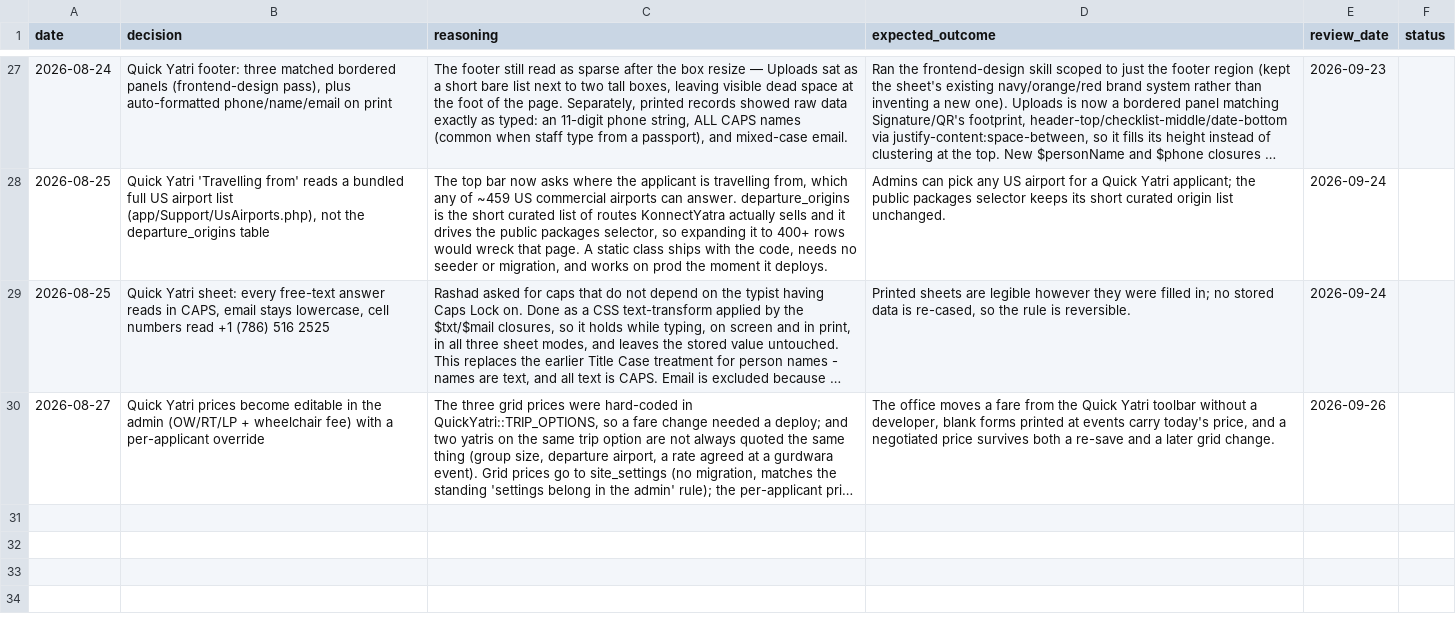
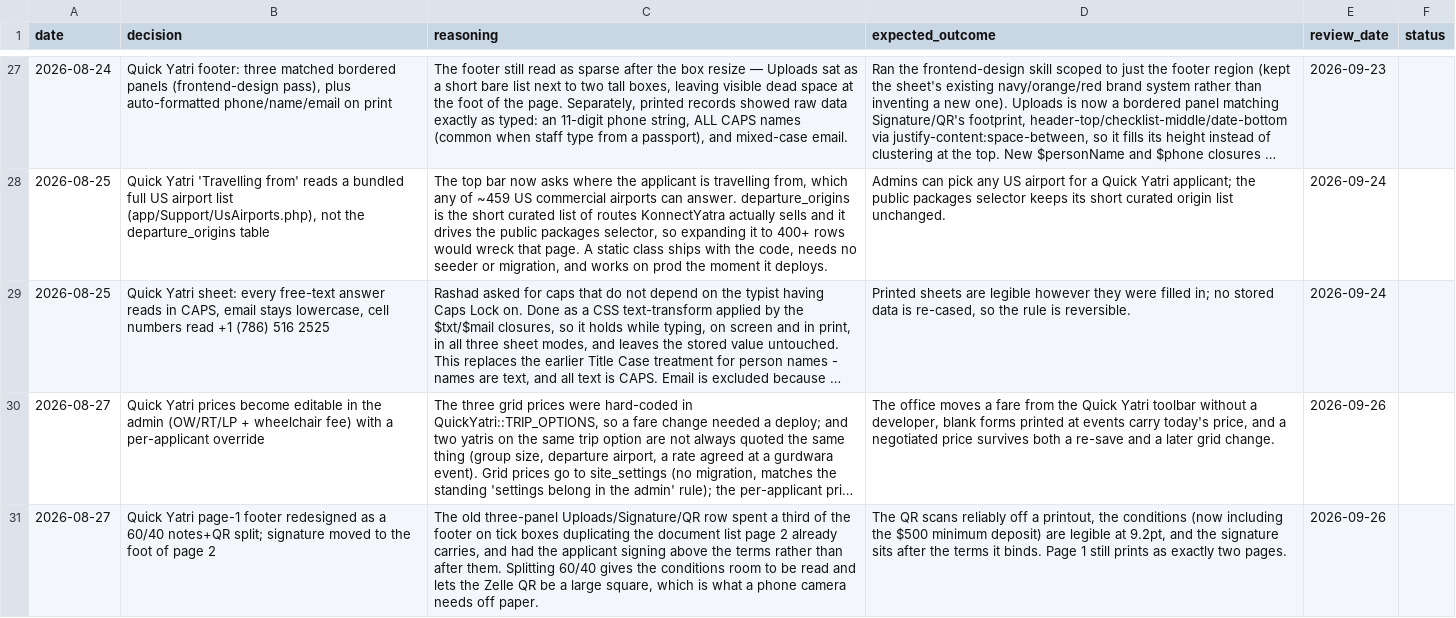
Before and after one commit to asghar786/KonnectYatra, a CSV file: memory/decisions.csv, drawn as a sheet; only a part is shown, gaps mark what is left out; long unchanged cells end in …; the diff names each change by its address in the sheet, - before the commit and + after, or states it on an @@ line.

Commit message:
Quick Yatri sheet: 60/40 footer on page 1, signature at the foot of page 2
The page-1 footer was three panels -- Uploads / Signature / QR. It is now one
60/40 row: the conditions and the Date on the left, a square panel holding the
Zelle QR (captioned inside it) on the right. Adds a "Minimum deposit of $500
accepted" condition and opens the spacing between the lines.

The signature moved to the foot of page 2, right-aligned, so the applicant
signs after the terms rather than above them. margin-top:auto pins it there and
hands the page's spare height to the gap above the line.

Both sizes on page 1 are measured, not chosen -- it is a fixed 11in box that
runs full. The QR square is the largest that fits (220pt spills 1.3px, 222pt
spills 4.0px), and the bullets are 9.2pt because at 9.6pt the left panel
overtakes the square and drives the row 5px past the page.

The three upload tick boxes are gone from the sheet but their columns are left
alone, and they are no longer read in payload() -- nothing posts them now, so
reading them would write false over what every older record already carries.

```diff
--- a/memory/decisions.csv
+++ b/memory/decisions.csv
+row 31: 2026-08-27 | Quick Yatri page-1 footer redesigned as a 60/40 notes+QR split; signature moved to the foot of page 2 | The old three-panel Uploads/Signature/QR row spent a third of the footer on tick boxes duplicating the document list page 2 already carries, and had the applicant signing above the terms rather than after them. Splitting 60/40 gives the conditions room to be read and lets the Zelle QR be a large square, which is what a phone camera needs off paper. | The QR scans reliably off a printout, the conditions (now including the $500 minimum deposit) are legible at 9.2pt, and the signature sits after the terms it binds. Page 1 still prints as exactly two pages. | 2026-09-26
```
Also changed, not shown: 6 other files.
